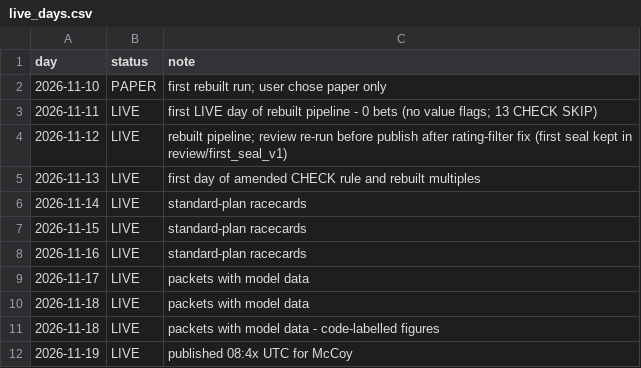
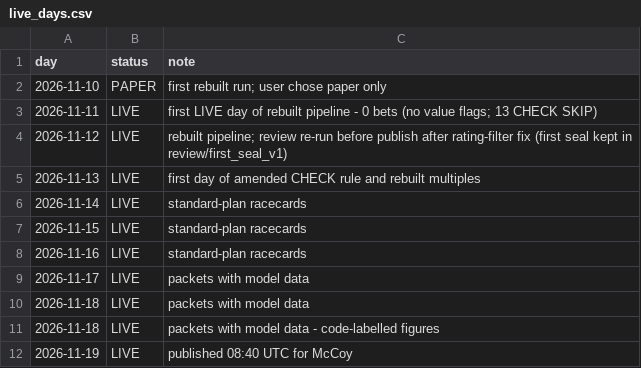
Before and after one commit to tipsearch1-cell/racing-pipeline, a CSV file: data/live_days.csv, drawn as a sheet.

```diff
--- a/data/live_days.csv
+++ b/data/live_days.csv
@@ -11,2 +11,2 @@ day,status,note
 2026-11-18,LIVE,packets with model data - code-labelled figures
-2026-11-19,LIVE,published 08:4x UTC for McCoy
+2026-11-19,LIVE,published 08:40 UTC for McCoy
```
